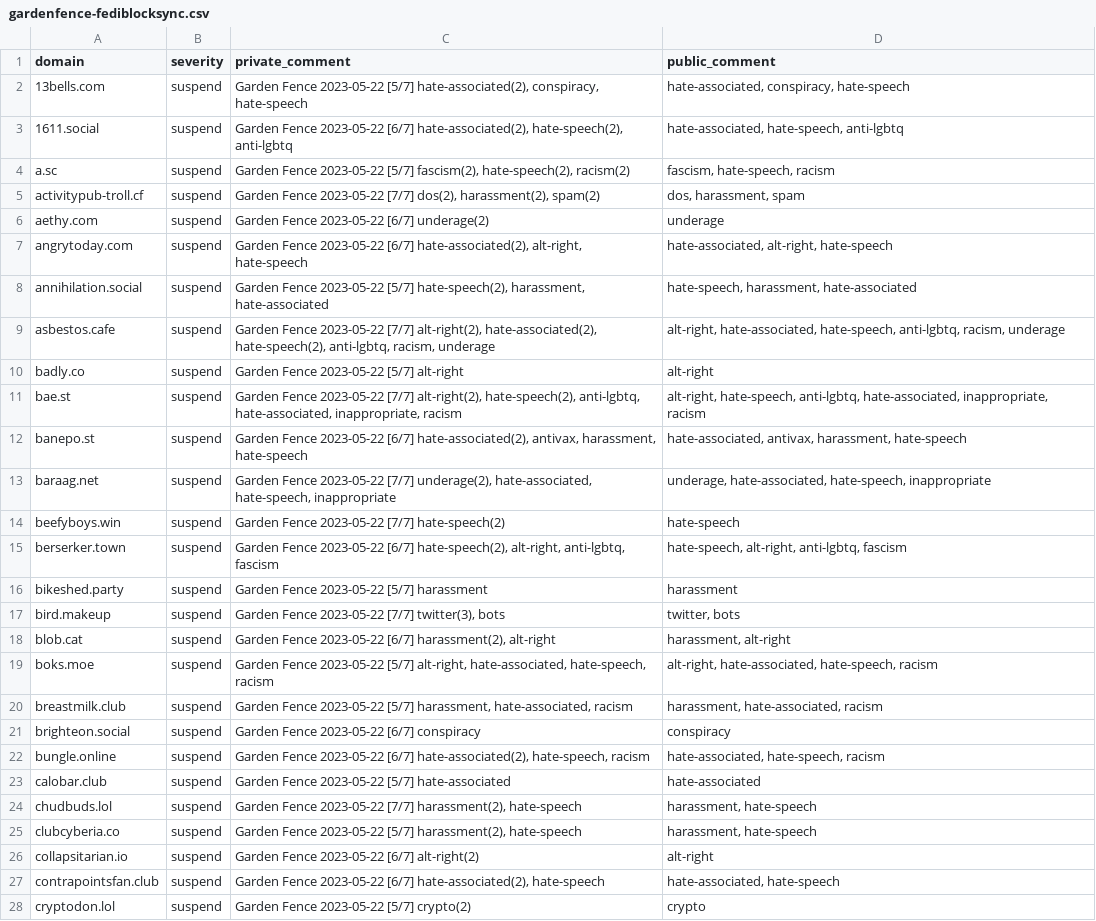
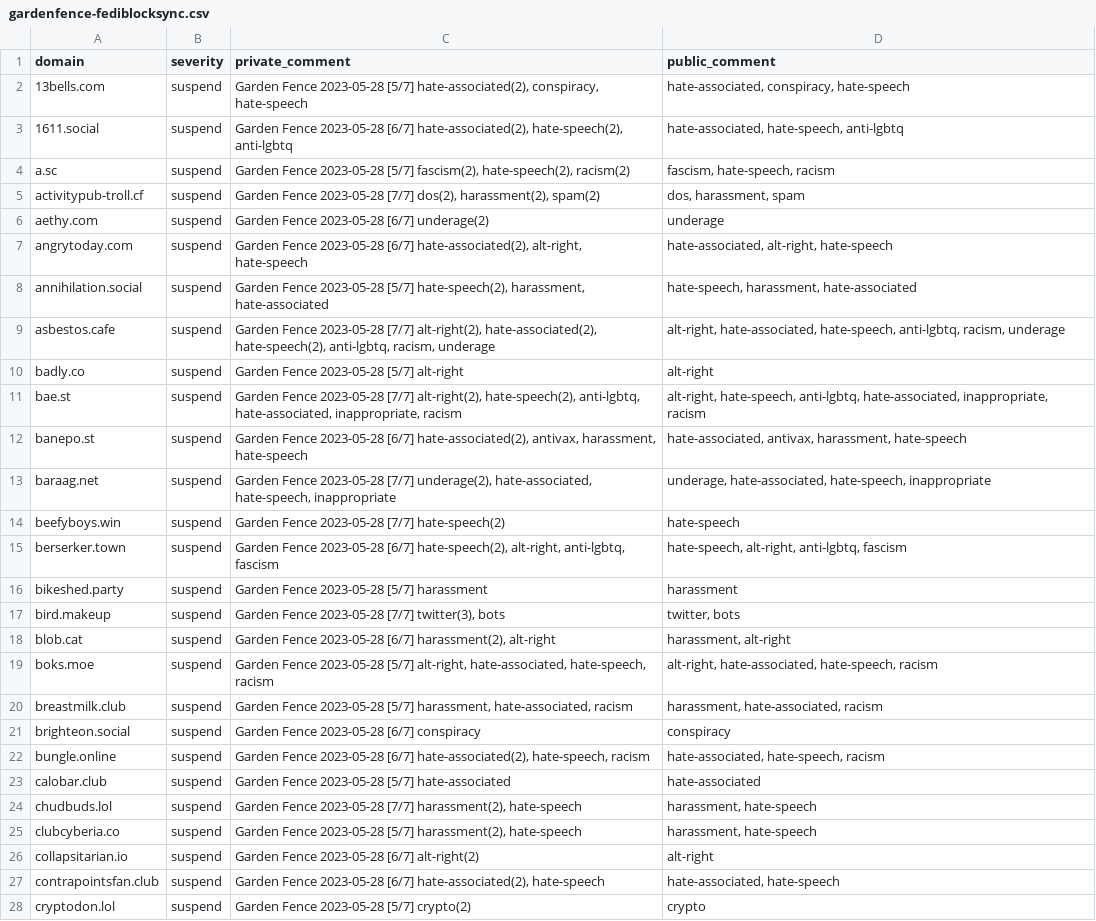
Before and after one commit to gardenfence/blocklist, a CSV file: gardenfence-fediblocksync.csv, drawn as a sheet; only a part is shown; the diff covers the shown part only; the diff names each change by its address in the sheet, - before the commit and + after, or states it on an @@ line.

```diff
--- a/gardenfence-fediblocksync.csv
+++ b/gardenfence-fediblocksync.csv
-C2 (private_comment): Garden Fence 2023-05-22 [5/7] hate-associated(2),…
+C2 (private_comment): Garden Fence 2023-05-28 [5/7] hate-associated(2),…
-C3 (private_comment): Garden Fence 2023-05-22 [6/7] hate-associated(2),…
+C3 (private_comment): Garden Fence 2023-05-28 [6/7] hate-associated(2),…
-C4 (private_comment): Garden Fence 2023-05-22 [5/7] fascism(2),…
+C4 (private_comment): Garden Fence 2023-05-28 [5/7] fascism(2),…
-C5 (private_comment): Garden Fence 2023-05-22 [7/7] dos(2),…
+C5 (private_comment): Garden Fence 2023-05-28 [7/7] dos(2),…
-C6 (private_comment): Garden Fence 2023-05-22 [6/7] underage(2)
+C6 (private_comment): Garden Fence 2023-05-28 [6/7] underage(2)
-C7 (private_comment): Garden Fence 2023-05-22 [6/7] hate-associated(2),…
+C7 (private_comment): Garden Fence 2023-05-28 [6/7] hate-associated(2),…
-C8 (private_comment): Garden Fence 2023-05-22 [5/7] hate-speech(2),…
+C8 (private_comment): Garden Fence 2023-05-28 [5/7] hate-speech(2),…
-C9 (private_comment): Garden Fence 2023-05-22 [7/7] alt-right(2),…
+C9 (private_comment): Garden Fence 2023-05-28 [7/7] alt-right(2),…
-C10 (private_comment): Garden Fence 2023-05-22 [5/7] alt-right
+C10 (private_comment): Garden Fence 2023-05-28 [5/7] alt-right
-C11 (private_comment): Garden Fence 2023-05-22 [7/7] alt-right(2),…
+C11 (private_comment): Garden Fence 2023-05-28 [7/7] alt-right(2),…
-C12 (private_comment): Garden Fence 2023-05-22 [6/7] hate-associated(2),…
+C12 (private_comment): Garden Fence 2023-05-28 [6/7] hate-associated(2),…
-C13 (private_comment): Garden Fence 2023-05-22 [7/7] underage(2),…
+C13 (private_comment): Garden Fence 2023-05-28 [7/7] underage(2),…
-C14 (private_comment): Garden Fence 2023-05-22 [7/7] hate-speech(2)
+C14 (private_comment): Garden Fence 2023-05-28 [7/7] hate-speech(2)
-C15 (private_comment): Garden Fence 2023-05-22 [6/7] hate-speech(2),…
+C15 (private_comment): Garden Fence 2023-05-28 [6/7] hate-speech(2),…
-C16 (private_comment): Garden Fence 2023-05-22 [5/7] harassment
+C16 (private_comment): Garden Fence 2023-05-28 [5/7] harassment
-C17 (private_comment): Garden Fence 2023-05-22 [7/7] twitter(3),…
+C17 (private_comment): Garden Fence 2023-05-28 [7/7] twitter(3),…
-C18 (private_comment): Garden Fence 2023-05-22 [6/7] harassment(2),…
+C18 (private_comment): Garden Fence 2023-05-28 [6/7] harassment(2),…
-C19 (private_comment): Garden Fence 2023-05-22 [5/7] alt-right,…
+C19 (private_comment): Garden Fence 2023-05-28 [5/7] alt-right,…
-C20 (private_comment): Garden Fence 2023-05-22 [5/7] harassment,…
+C20 (private_comment): Garden Fence 2023-05-28 [5/7] harassment,…
-C21 (private_comment): Garden Fence 2023-05-22 [6/7] conspiracy
+C21 (private_comment): Garden Fence 2023-05-28 [6/7] conspiracy
-C22 (private_comment): Garden Fence 2023-05-22 [6/7] hate-associated(2),…
+C22 (private_comment): Garden Fence 2023-05-28 [6/7] hate-associated(2),…
-C23 (private_comment): Garden Fence 2023-05-22 [5/7] hate-associated
+C23 (private_comment): Garden Fence 2023-05-28 [5/7] hate-associated
-C24 (private_comment): Garden Fence 2023-05-22 [7/7] harassment(2),…
+C24 (private_comment): Garden Fence 2023-05-28 [7/7] harassment(2),…
-C25 (private_comment): Garden Fence 2023-05-22 [5/7] harassment(2),…
+C25 (private_comment): Garden Fence 2023-05-28 [5/7] harassment(2),…
-C26 (private_comment): Garden Fence 2023-05-22 [6/7] alt-right(2)
+C26 (private_comment): Garden Fence 2023-05-28 [6/7] alt-right(2)
-C27 (private_comment): Garden Fence 2023-05-22 [6/7] hate-associated(2),…
+C27 (private_comment): Garden Fence 2023-05-28 [6/7] hate-associated(2),…
-C28 (private_comment): Garden Fence 2023-05-22 [5/7] crypto(2)
+C28 (private_comment): Garden Fence 2023-05-28 [5/7] crypto(2)
```
Also changed, not shown: 121 edited cells elsewhere in this file, gardenfence-mastodon.csv, 1 other file.
